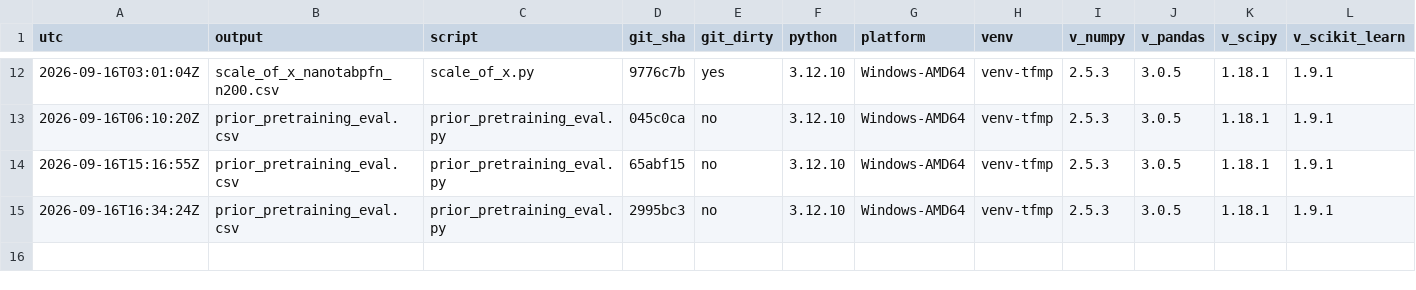
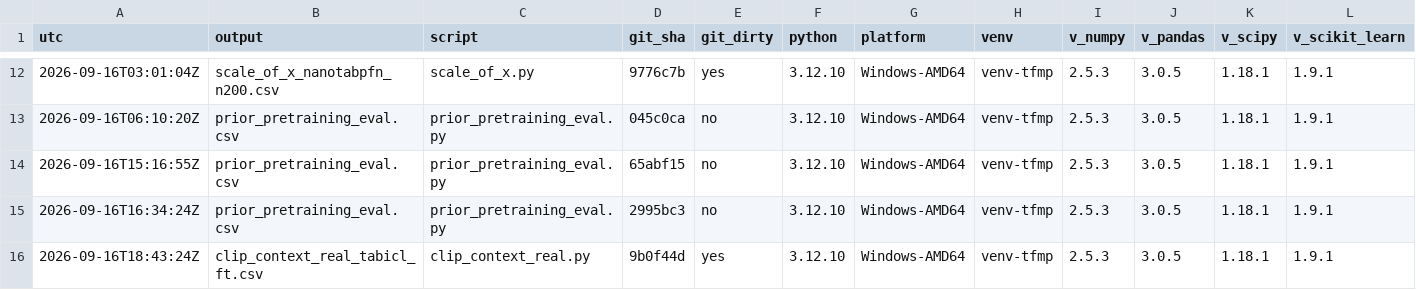
Before and after one commit to njaric03/tabular-foundation-model-tails, a CSV file: results/provenance_tfmp.csv, drawn as a sheet; only a part is shown, gaps mark what is left out; rows hold the shown columns only; the diff names each change by its address in the sheet, - before the commit and + after, or states it on an @@ line.

```diff
--- a/results/provenance_tfmp.csv
+++ b/results/provenance_tfmp.csv
+row 16: 2026-09-16T18:43:24Z | clip_context_real_tabicl_ft.csv | clip_context_real.py | 9b0f44d | yes | 3.12.10 | Windows-AMD64 | venv-tfmp | 2.5.3 | 3.0.5 | 1.18.1 | 1.9.1
```
Also changed, not shown: 8 other files.
